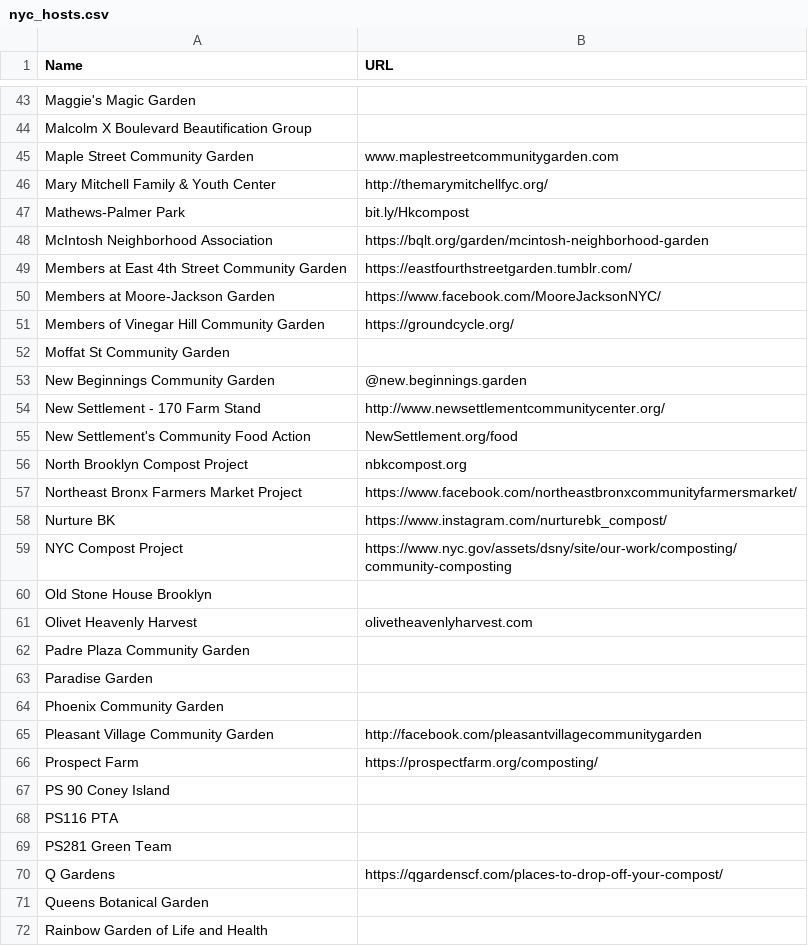
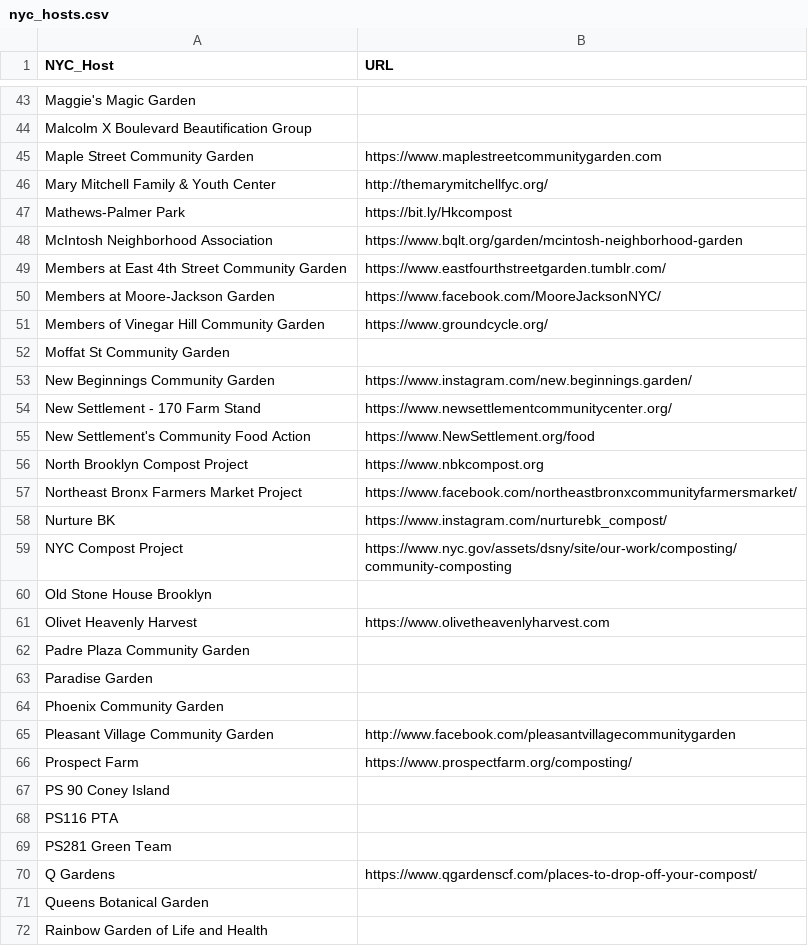
Before and after one commit to gcivil-nyu-org/INET-Monday-Spring2023-Team-4, a CSV file: scripts/datasets/nyc_hosts.csv, drawn as a sheet; only a part is shown, gaps mark what is left out; the diff covers the shown part only.

```diff
--- a/scripts/datasets/nyc_hosts.csv
+++ b/scripts/datasets/nyc_hosts.csv
@@ -1 +1 @@
-Name,URL
+NYC_Host,URL
@@ -44,14 +44,14 @@ Maggie's Magic Garden,
 Malcolm X Boulevard Beautification Group,
-Maple Street Community Garden,www.maplestreetcommunitygarden.com
+Maple Street Community Garden,https://www.maplestreetcommunitygarden.com
 Mary Mitchell Family & Youth Center,http://themarymitchellfyc.org/
-Mathews-Palmer Park,bit.ly/Hkcompost
-McIntosh Neighborhood Association,https://bqlt.org/garden/mcintosh-neighborhood-garden
-Members at East 4th Street Community Garden,https://eastfourthstreetgarden.tumblr.com/
+Mathews-Palmer Park,https://bit.ly/Hkcompost
+McIntosh Neighborhood Association,https://www.bqlt.org/garden/mcintosh-neighborhood-garden
+Members at East 4th Street Community Garden,https://www.eastfourthstreetgarden.tumblr.com/
 Members at Moore-Jackson Garden,https://www.facebook.com/MooreJacksonNYC/
-Members of Vinegar Hill Community Garden,https://groundcycle.org/
+Members of Vinegar Hill Community Garden,https://www.groundcycle.org/
 Moffat St Community Garden,
-New Beginnings Community Garden,@new.beginnings.garden
-New Settlement - 170 Farm Stand,http://www.newsettlementcommunitycenter.org/
-New Settlement's Community Food Action,NewSettlement.org/food
-North Brooklyn Compost Project,nbkcompost.org
+New Beginnings Community Garden,https://www.instagram.com/new.beginnings.garden/
+New Settlement - 170 Farm Stand,https://www.newsettlementcommunitycenter.org/
+New Settlement's Community Food Action,https://www.NewSettlement.org/food
+North Brooklyn Compost Project,https://www.nbkcompost.org
 Northeast Bronx Farmers Market Project,https://www.facebook.com/northeastbronxcommunityfarmersmarket/
@@ -60,3 +60,3 @@ NYC Compost Project,https://www.nyc.gov/assets/dsny/site/our-work/composting/com
 Old Stone House Brooklyn,
-Olivet Heavenly Harvest,olivetheavenlyharvest.com
+Olivet Heavenly Harvest,https://www.olivetheavenlyharvest.com
 Padre Plaza Community Garden,
@@ -64,4 +64,4 @@ Paradise Garden,
 Phoenix Community Garden,
-Pleasant Village Community Garden,http://facebook.com/pleasantvillagecommunitygarden
-Prospect Farm,https://prospectfarm.org/composting/
+Pleasant Village Community Garden,http://www.facebook.com/pleasantvillagecommunitygarden
+Prospect Farm,https://www.prospectfarm.org/composting/
 PS 90 Coney Island,
@@ -69,3 +69,3 @@ PS116 PTA,
 PS281 Green Team,
-Q Gardens,https://qgardenscf.com/places-to-drop-off-your-compost/
+Q Gardens,https://www.qgardenscf.com/places-to-drop-off-your-compost/
 Queens Botanical Garden,
```
Also changed, not shown: 36 edited cells elsewhere in this file, scripts/datasets/nyc_site_hosts.csv, scripts/datasets/nyc_sites.csv, 19 other files.
